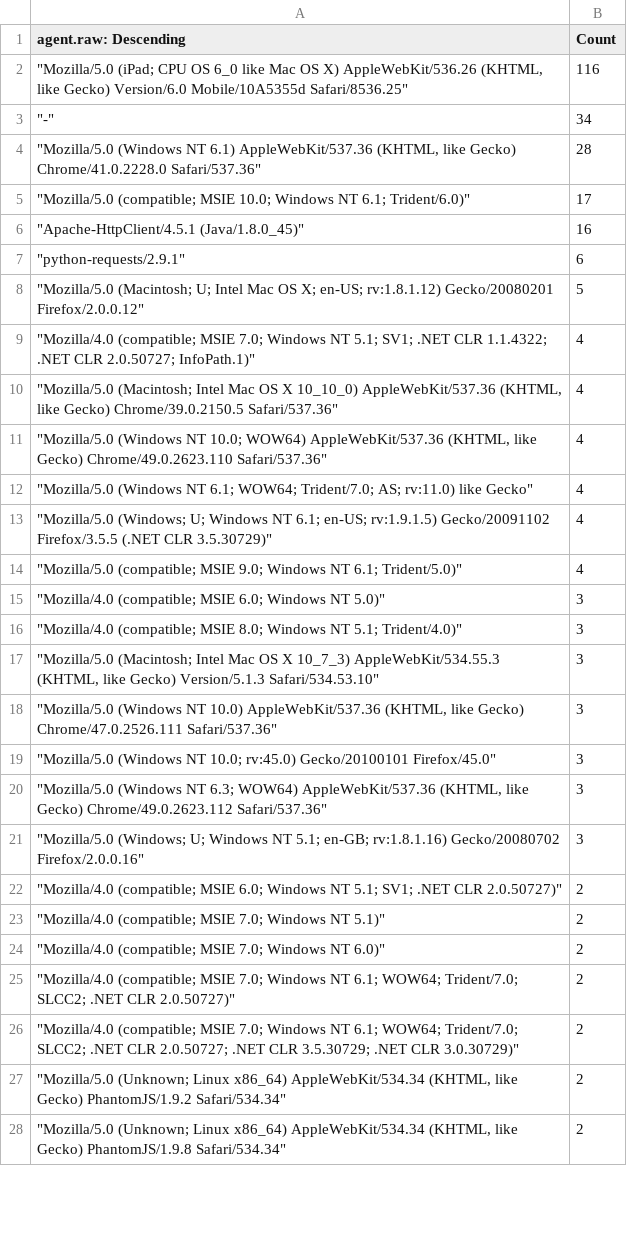
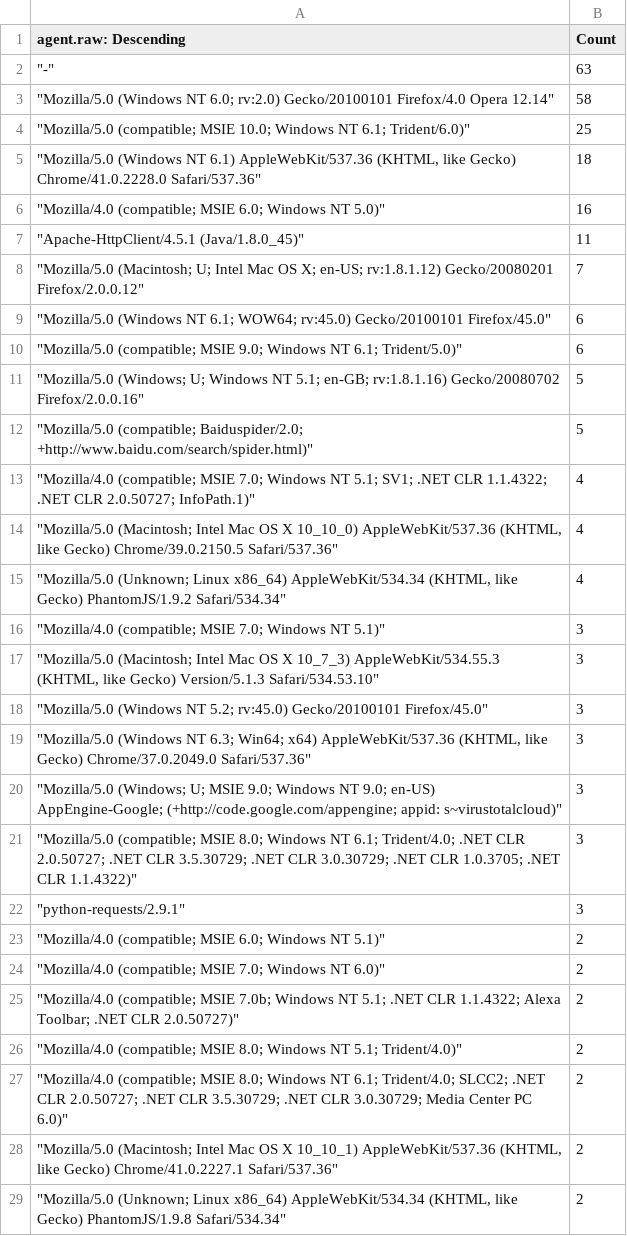
Before and after one commit to neilwillgettoit/risky.cloud, a CSV file: agents.csv, drawn as a sheet; only a part is shown; the diff covers the shown part only.

Commit message:
Daily snapshot

```diff
--- a/agents.csv
+++ b/agents.csv
@@ -1,28 +1,29 @@
 "agent.raw: Descending",Count
-"""Mozilla/5.0 (iPad; CPU OS 6_0 like Mac OS X) AppleWebKit/536.26 (KHTML, like Gecko) Version/6.0 Mobile/10A5355d Safari/8536.25""",116
-"""-""",34
-"""Mozilla/5.0 (Windows NT 6.1) AppleWebKit/537.36 (KHTML, like Gecko) Chrome/41.0.2228.0 Safari/537.36""",28
-"""Mozilla/5.0 (compatible; MSIE 10.0; Windows NT 6.1; Trident/6.0)""",17
-"""Apache-HttpClient/4.5.1 (Java/1.8.0_45)""",16
-"""python-requests/2.9.1""",6
-"""Mozilla/5.0 (Macintosh; U; Intel Mac OS X; en-US; rv:1.8.1.12) Gecko/20080201 Firefox/2.0.0.12""",5
+"""-""",63
+"""Mozilla/5.0 (Windows NT 6.0; rv:2.0) Gecko/20100101 Firefox/4.0 Opera 12.14""",58
+"""Mozilla/5.0 (compatible; MSIE 10.0; Windows NT 6.1; Trident/6.0)""",25
+"""Mozilla/5.0 (Windows NT 6.1) AppleWebKit/537.36 (KHTML, like Gecko) Chrome/41.0.2228.0 Safari/537.36""",18
+"""Mozilla/4.0 (compatible; MSIE 6.0; Windows NT 5.0)""",16
+"""Apache-HttpClient/4.5.1 (Java/1.8.0_45)""",11
+"""Mozilla/5.0 (Macintosh; U; Intel Mac OS X; en-US; rv:1.8.1.12) Gecko/20080201 Firefox/2.0.0.12""",7
+"""Mozilla/5.0 (Windows NT 6.1; WOW64; rv:45.0) Gecko/20100101 Firefox/45.0""",6
+"""Mozilla/5.0 (compatible; MSIE 9.0; Windows NT 6.1; Trident/5.0)""",6
+"""Mozilla/5.0 (Windows; U; Windows NT 5.1; en-GB; rv:1.8.1.16) Gecko/20080702 Firefox/2.0.0.16""",5
+"""Mozilla/5.0 (compatible; Baiduspider/2.0; +http://www.baidu.com/search/spider.html)""",5
 """Mozilla/4.0 (compatible; MSIE 7.0; Windows NT 5.1; SV1; .NET CLR 1.1.4322; .NET CLR 2.0.50727; InfoPath.1)""",4
 """Mozilla/5.0 (Macintosh; Intel Mac OS X 10_10_0) AppleWebKit/537.36 (KHTML, like Gecko) Chrome/39.0.2150.5 Safari/537.36""",4
-"""Mozilla/5.0 (Windows NT 10.0; WOW64) AppleWebKit/537.36 (KHTML, like Gecko) Chrome/49.0.2623.110 Safari/537.36""",4
-"""Mozilla/5.0 (Windows NT 6.1; WOW64; Trident/7.0; AS; rv:11.0) like Gecko""",4
-"""Mozilla/5.0 (Windows; U; Windows NT 6.1; en-US; rv:1.9.1.5) Gecko/20091102 Firefox/3.5.5 (.NET CLR 3.5.30729)""",4
-"""Mozilla/5.0 (compatible; MSIE 9.0; Windows NT 6.1; Trident/5.0)""",4
-"""Mozilla/4.0 (compatible; MSIE 6.0; Windows NT 5.0)""",3
-"""Mozilla/4.0 (compatible; MSIE 8.0; Windows NT 5.1; Trident/4.0)""",3
+"""Mozilla/5.0 (Unknown; Linux x86_64) AppleWebKit/534.34 (KHTML, like Gecko) PhantomJS/1.9.2 Safari/534.34""",4
+"""Mozilla/4.0 (compatible; MSIE 7.0; Windows NT 5.1)""",3
 """Mozilla/5.0 (Macintosh; Intel Mac OS X 10_7_3) AppleWebKit/534.55.3 (KHTML, like Gecko) Version/5.1.3 Safari/534.53.10""",3
-"""Mozilla/5.0 (Windows NT 10.0) AppleWebKit/537.36 (KHTML, like Gecko) Chrome/47.0.2526.111 Safari/537.36""",3
-"""Mozilla/5.0 (Windows NT 10.0; rv:45.0) Gecko/20100101 Firefox/45.0""",3
-"""Mozilla/5.0 (Windows NT 6.3; WOW64) AppleWebKit/537.36 (KHTML, like Gecko) Chrome/49.0.2623.112 Safari/537.36""",3
-"""Mozilla/5.0 (Windows; U; Windows NT 5.1; en-GB; rv:1.8.1.16) Gecko/20080702 Firefox/2.0.0.16""",3
-"""Mozilla/4.0 (compatible; MSIE 6.0; Windows NT 5.1; SV1; .NET CLR 2.0.50727)""",2
-"""Mozilla/4.0 (compatible; MSIE 7.0; Windows NT 5.1)""",2
+"""Mozilla/5.0 (Windows NT 5.2; rv:45.0) Gecko/20100101 Firefox/45.0""",3
+"""Mozilla/5.0 (Windows NT 6.3; Win64; x64) AppleWebKit/537.36 (KHTML, like Gecko) Chrome/37.0.2049.0 Safari/537.36""",3
+"""Mozilla/5.0 (Windows; U; MSIE 9.0; Windows NT 9.0; en-US) AppEngine-Google; (+http://code.google.com/appengine; appid: s~virustotalcloud)""",3
+"""Mozilla/5.0 (compatible; MSIE 8.0; Windows NT 6.1; Trident/4.0; .NET CLR 2.0.50727; .NET CLR 3.5.30729; .NET CLR 3.0.30729; .NET CLR 1.0.3705; .NET CLR 1.1.4322)""",3
+"""python-requests/2.9.1""",3
+"""Mozilla/4.0 (compatible; MSIE 6.0; Windows NT 5.1)""",2
 """Mozilla/4.0 (compatible; MSIE 7.0; Windows NT 6.0)""",2
-"""Mozilla/4.0 (compatible; MSIE 7.0; Windows NT 6.1; WOW64; Trident/7.0; SLCC2; .NET CLR 2.0.50727)""",2
-"""Mozilla/4.0 (compatible; MSIE 7.0; Windows NT 6.1; WOW64; Trident/7.0; SLCC2; .NET CLR 2.0.50727; .NET CLR 3.5.30729; .NET CLR 3.0.30729)""",2
-"""Mozilla/5.0 (Unknown; Linux x86_64) AppleWebKit/534.34 (KHTML, like Gecko) PhantomJS/1.9.2 Safari/534.34""",2
+"""Mozilla/4.0 (compatible; MSIE 7.0b; Windows NT 5.1; .NET CLR 1.1.4322; Alexa Toolbar; .NET CLR 2.0.50727)""",2
+"""Mozilla/4.0 (compatible; MSIE 8.0; Windows NT 5.1; Trident/4.0)""",2
+"""Mozilla/4.0 (compatible; MSIE 8.0; Windows NT 6.1; Trident/4.0; SLCC2; .NET CLR 2.0.50727; .NET CLR 3.5.30729; .NET CLR 3.0.30729; Media Center PC 6.0)""",2
+"""Mozilla/5.0 (Macintosh; Intel Mac OS X 10_10_1) AppleWebKit/537.36 (KHTML, like Gecko) Chrome/41.0.2227.1 Safari/537.36""",2
 """Mozilla/5.0 (Unknown; Linux x86_64) AppleWebKit/534.34 (KHTML, like Gecko) PhantomJS/1.9.8 Safari/534.34""",2
```
Also changed, not shown: 22 added rows, 4 removed rows and 16 edited cells elsewhere in this file.
